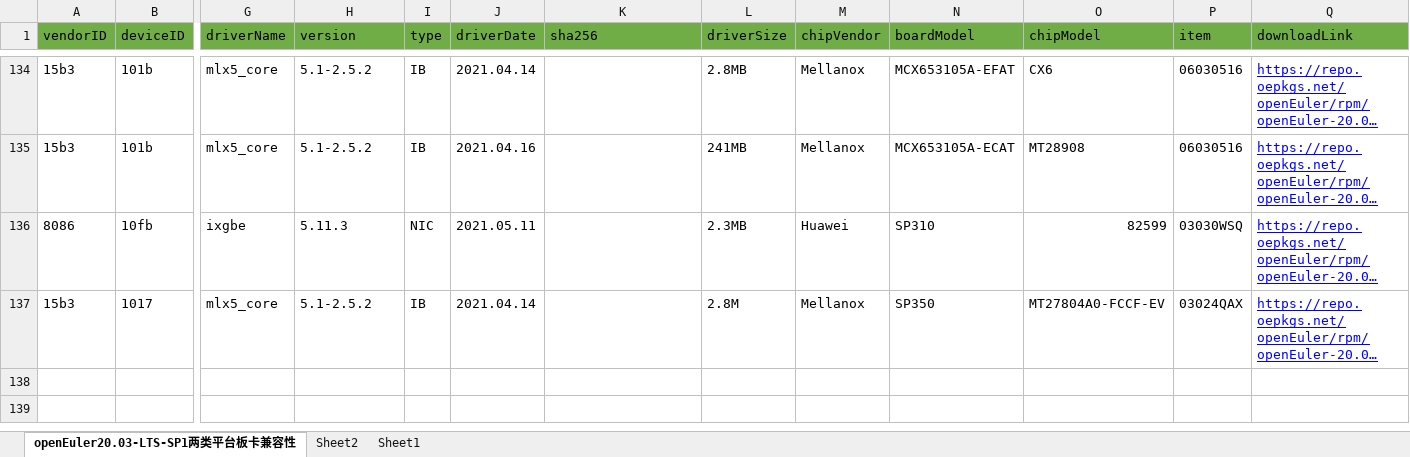
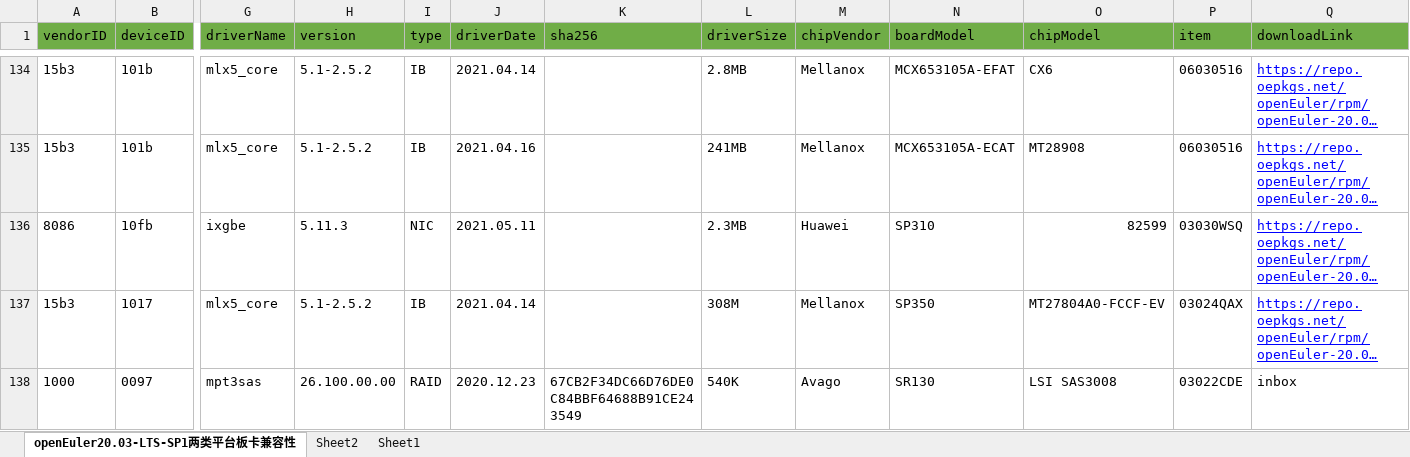
Before and after one commit to openeuler-mirror/website-v2, an Excel workbook: data/compatibility/openEuler20.03-LTS-SP1上两类平台板卡兼容清单.xlsx, sheet openEuler20.03-LTS-SP1两类平台板卡兼容性, drawn as a sheet; only a part is shown, gaps mark what is left out; long unchanged cells end in …; values as stored, in another font and other column widths than the file's, no borders; rows hold the shown columns only; the diff names each change by its address in the sheet, - before the commit and + after, or states it on an @@ line.

```diff
--- a/data/compatibility/openEuler20.03-LTS-SP1上两类平台板卡兼容清单.xlsx (sheet openEuler20.03-LTS-SP1两类平台板卡兼容性)
+++ b/data/compatibility/openEuler20.03-LTS-SP1上两类平台板卡兼容清单.xlsx (sheet openEuler20.03-LTS-SP1两类平台板卡兼容性)
-L137 (driverSize): 2.8M
+L137 (driverSize): 308M
+row 138: 1000 | 0097 | mpt3sas | 26.100.00.00 | RAID | 2020.12.23 | 67CB2F34DC66D76DE0C84BBF64688B91CE243549 | 540K | Avago | SR130 | LSI SAS3008 | 03022CDE | inbox
```
Also changed, not shown: 2 other files.
